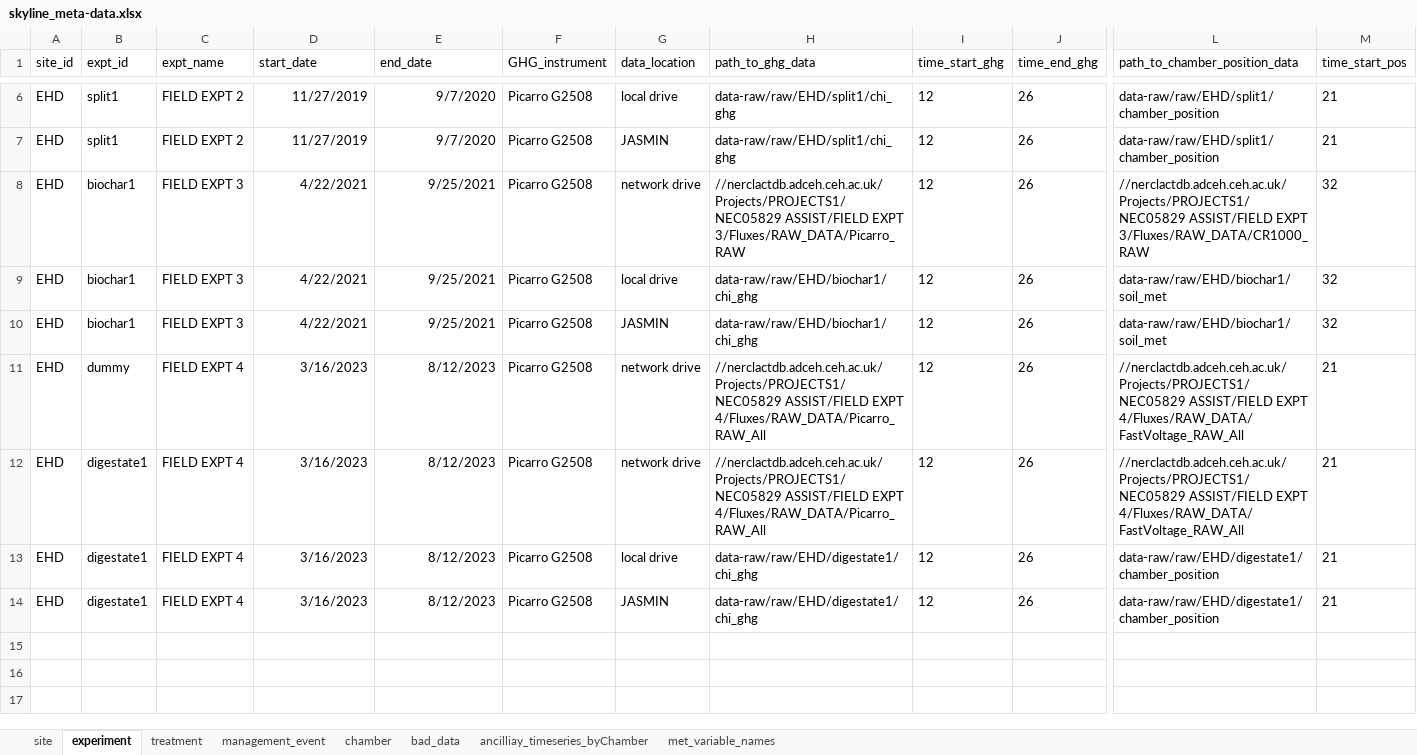
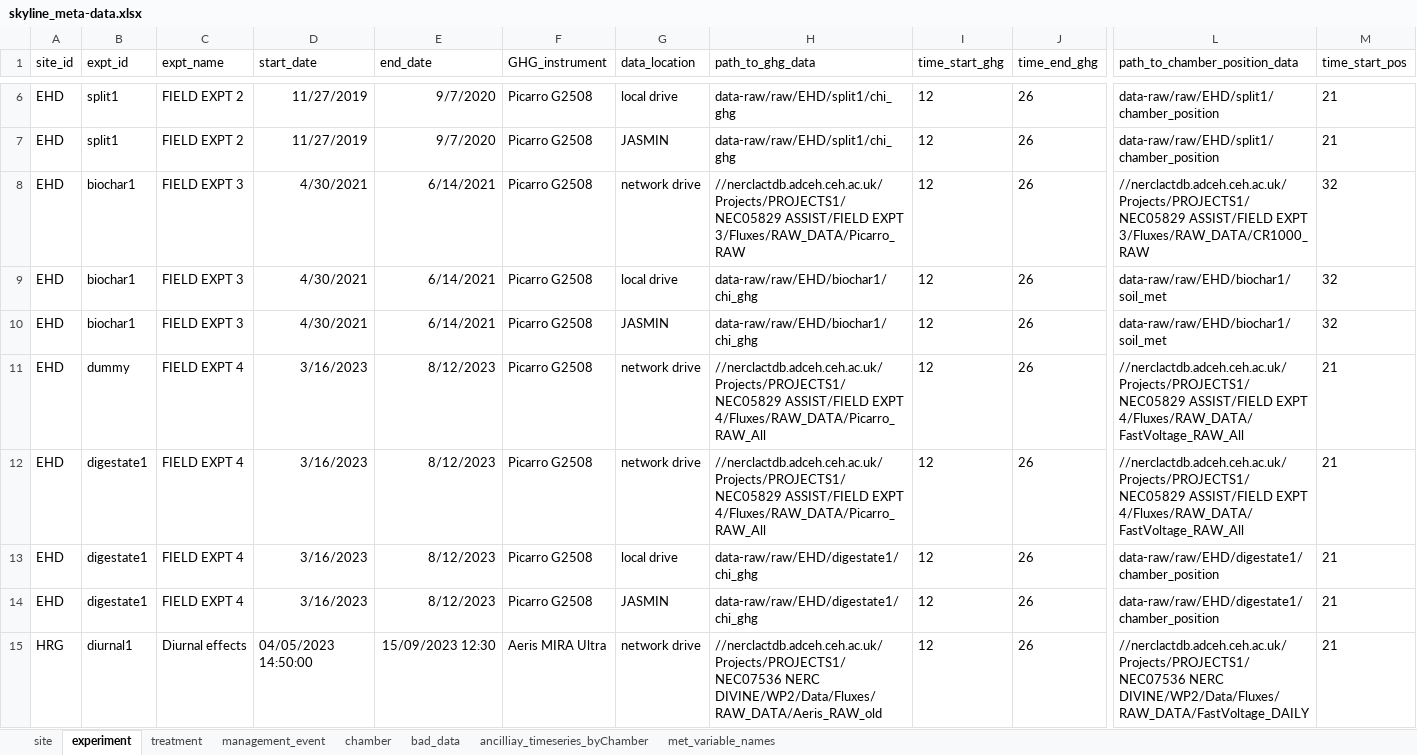
Before and after one commit to NERC-CEH/skyline, an Excel workbook: data-raw/skyline_meta-data.xlsx, sheet experiment, drawn as a sheet; only a part is shown, gaps mark what is left out; values as stored, in another font and other column widths than the file's, no borders; rows hold the shown columns only; the diff names each change by its address in the sheet, - before the commit and + after, or states it on an @@ line.

```diff
--- a/data-raw/skyline_meta-data.xlsx (sheet experiment)
+++ b/data-raw/skyline_meta-data.xlsx (sheet experiment)
-D8:D10 (start_date): 4/22/2021
+D8:D10 (start_date): 4/30/2021
-E8:E10 (end_date): 9/25/2021
+E8:E10 (end_date): 6/14/2021
@@ row 15 unhidden: HRG | diurnal1 | Diurnal effects | 04/05/2023 14:50:00 | 15/09/2023 12:30 | Aeris MIRA Ultra | network drive | //nerclactdb.adceh.ceh.ac.uk/Projects/PROJECTS1/NEC07536 NERC DIVINE/WP2/Data/Fluxes/RAW_DATA/Aeris_RAW_old | 12 | 26 | //nerclactdb.adceh.ceh.ac.uk/Projects/PROJECTS1/NEC07536 NERC DIVINE/WP2/Data/Fluxes/RAW_DATA/FastVoltage_DAILY | 21 @@
```
Also changed, not shown: 5 other files.
